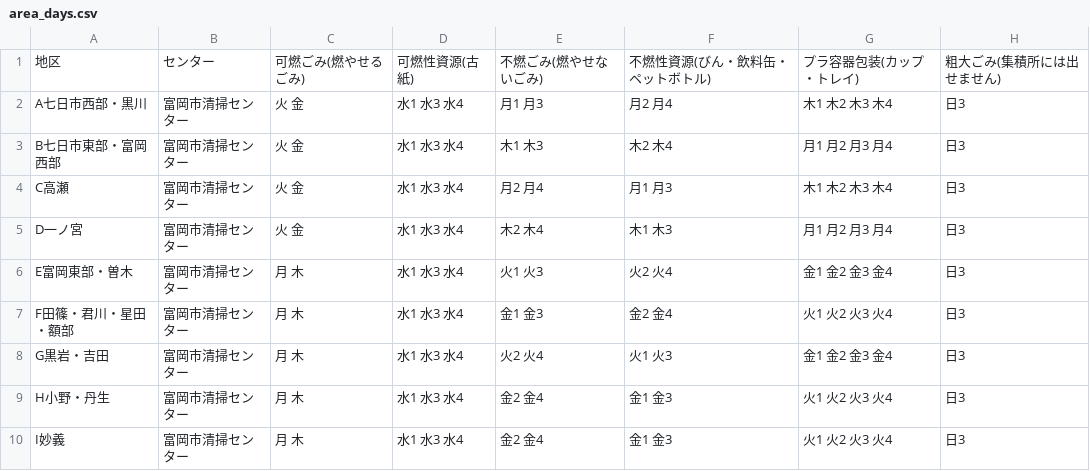
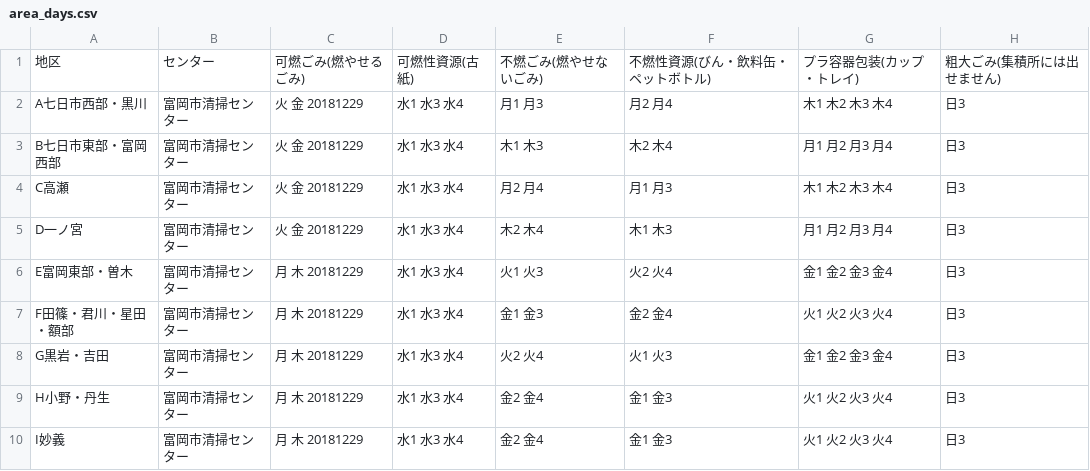
Before and after one commit to tomiokacity/5374, a CSV file: data/area_days.csv, drawn as a sheet.

Commit message:
Update area_days.csv

```diff
--- a/data/area_days.csv
+++ b/data/area_days.csv
@@ -1,10 +1,10 @@
 地区,センター,可燃ごみ(燃やせるごみ),可燃性資源(古紙),不燃ごみ(燃やせないごみ),不燃性資源(びん・飲料缶・ペットボトル),プラ容器包装(カップ・トレイ),粗大ごみ(集積所には出せません)
-A七日市西部・黒川,富岡市清掃センター,火 金,水1 水3 水4,月1 月3,月2 月4,木1 木2 木3 木4,日3
-B七日市東部・富岡西部,富岡市清掃センター,火 金,水1 水3 水4,木1 木3,木2 木4,月1 月2 月3 月4,日3
-C高瀬,富岡市清掃センター,火 金,水1 水3 水4,月2 月4,月1 月3,木1 木2 木3 木4,日3
-D一ノ宮,富岡市清掃センター,火 金,水1 水3 水4,木2 木4,木1 木3,月1 月2 月3 月4,日3
-E富岡東部・曽木,富岡市清掃センター,月 木,水1 水3 水4,火1 火3,火2 火4,金1 金2 金3 金4,日3
-F田篠・君川・星田・額部,富岡市清掃センター,月 木,水1 水3 水4,金1 金3,金2 金4,火1 火2 火3 火4,日3
-G黒岩・吉田,富岡市清掃センター,月 木,水1 水3 水4,火2 火4,火1 火3,金1 金2 金3 金4,日3
-H小野・丹生,富岡市清掃センター,月 木,水1 水3 水4,金2 金4,金1 金3,火1 火2 火3 火4,日3
-I妙義,富岡市清掃センター,月 木,水1 水3 水4,金2 金4,金1 金3,火1 火2 火3 火4,日3
+A七日市西部・黒川,富岡市清掃センター,火 金 20181229,水1 水3 水4,月1 月3,月2 月4,木1 木2 木3 木4,日3
+B七日市東部・富岡西部,富岡市清掃センター,火 金 20181229,水1 水3 水4,木1 木3,木2 木4,月1 月2 月3 月4,日3
+C高瀬,富岡市清掃センター,火 金 20181229,水1 水3 水4,月2 月4,月1 月3,木1 木2 木3 木4,日3
+D一ノ宮,富岡市清掃センター,火 金 20181229,水1 水3 水4,木2 木4,木1 木3,月1 月2 月3 月4,日3
+E富岡東部・曽木,富岡市清掃センター,月 木 20181229,水1 水3 水4,火1 火3,火2 火4,金1 金2 金3 金4,日3
+F田篠・君川・星田・額部,富岡市清掃センター,月 木 20181229,水1 水3 水4,金1 金3,金2 金4,火1 火2 火3 火4,日3
+G黒岩・吉田,富岡市清掃センター,月 木 20181229,水1 水3 水4,火2 火4,火1 火3,金1 金2 金3 金4,日3
+H小野・丹生,富岡市清掃センター,月 木 20181229,水1 水3 水4,金2 金4,金1 金3,火1 火2 火3 火4,日3
+I妙義,富岡市清掃センター,月 木 20181229,水1 水3 水4,金2 金4,金1 金3,火1 火2 火3 火4,日3
```
